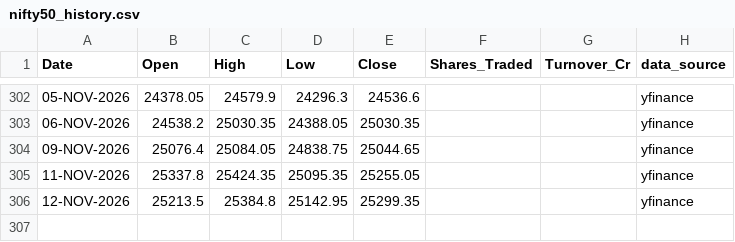
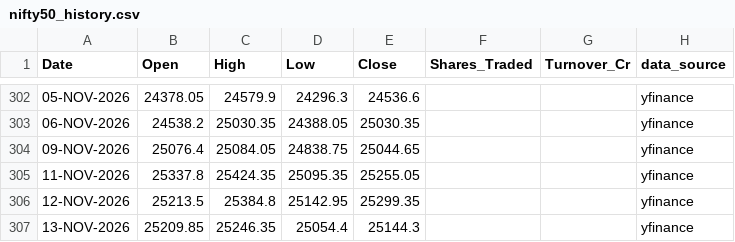
Before and after one commit to karbburn/nifty-option-simulator, a CSV file: data/nifty50_history.csv, drawn as a sheet; only a part is shown, gaps mark what is left out.

```diff
--- a/data/nifty50_history.csv
+++ b/data/nifty50_history.csv
@@ -306 +306,2 @@ Date,Open,High,Low,Close,Shares_Traded,Turnover_Cr,data_source
 12-NOV-2026,25213.5,25384.8,25142.95,25299.35,,,yfinance
+13-NOV-2026,25209.85,25246.35,25054.4,25144.3,,,yfinance
```
Also changed, not shown: 6 other files.
